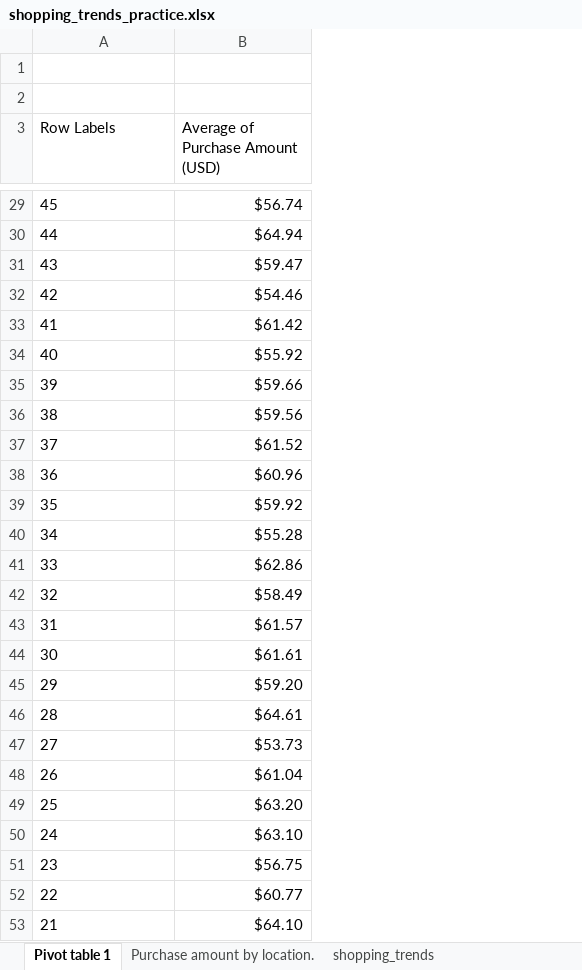
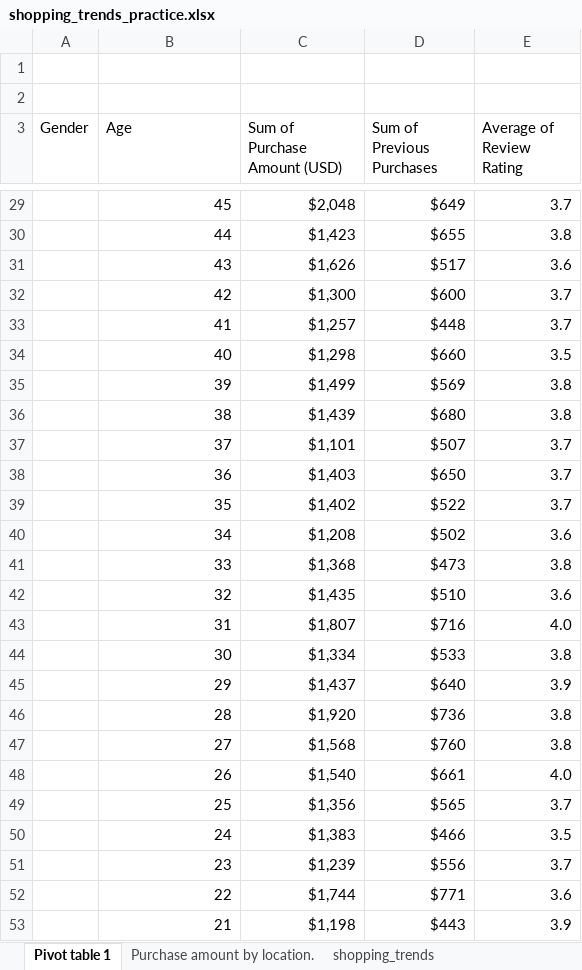
Before and after one commit to Jumbocar/Project-Age-Brand-Loyalty, an Excel workbook: shopping_trends_practice.xlsx, sheet Pivot table 1, drawn as a sheet; only a part is shown, gaps mark what is left out; values as stored, in another font and other column widths than the file's, no borders; removed rows and columns are numbered as before the commit, all else as after; the diff covers the shown part only; the diff names each change by its address in the sheet, - before the commit and + after, or states it on an @@ line.

```diff
--- a/shopping_trends_practice.xlsx (sheet Pivot table 1)
+++ b/shopping_trends_practice.xlsx (sheet Pivot table 1)
+column A (Gender), empty
-column B (Average of Purchase Amount (USD)), rows 29-53: $56.74 | $64.94 | $59.47 | $54.46 | $61.42 | $55.92 | $59.66 | $59.56 | $61.52 | $60.96 | $59.92 | $55.28 | $62.86 | $58.49 | $61.57 | $61.61 | $59.20 | $64.61 | $53.73 | $61.04 | $63.20 | $63.10 | $56.75 | $60.77 | $64.10
+column C (Sum of Purchase Amount (USD)), rows 29-53: $2,048 | $1,423 | $1,626 | $1,300 | $1,257 | $1,298 | $1,499 | $1,439 | $1,101 | $1,403 | $1,402 | $1,208 | $1,368 | $1,435 | $1,807 | $1,334 | $1,437 | $1,920 | $1,568 | $1,540 | $1,356 | $1,383 | $1,239 | $1,744 | $1,198
+column D (Sum of Previous Purchases), rows 29-53: $649 | $655 | $517 | $600 | $448 | $660 | $569 | $680 | $507 | $650 | $522 | $502 | $473 | $510 | $716 | $533 | $640 | $736 | $760 | $661 | $565 | $466 | $556 | $771 | $443
+column E (Average of Review Rating), rows 29-53: 3.7 | 3.8 | 3.6 | 3.7 | 3.7 | 3.5 | 3.8 | 3.8 | 3.7 | 3.7 | 3.7 | 3.6 | 3.8 | 3.6 | 4.0 | 3.8 | 3.9 | 3.8 | 3.8 | 4.0 | 3.7 | 3.5 | 3.7 | 3.6 | 3.9
-B3: Row Labels
+B3: Age
-B29:B53 alignment: left
+B29:B53 alignment: right
```
Also changed, not shown: 1 added row, 1 edited cell and cell formats elsewhere in this sheet, sheet shopping_trends.
